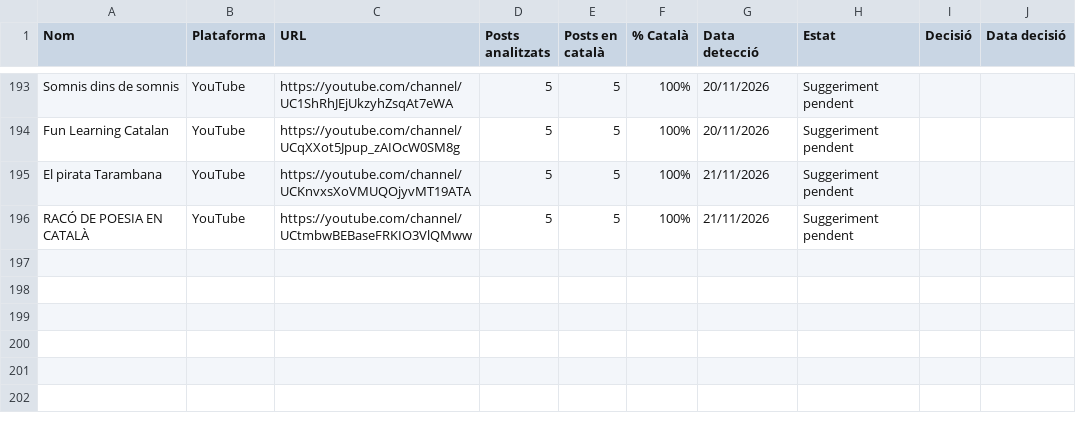
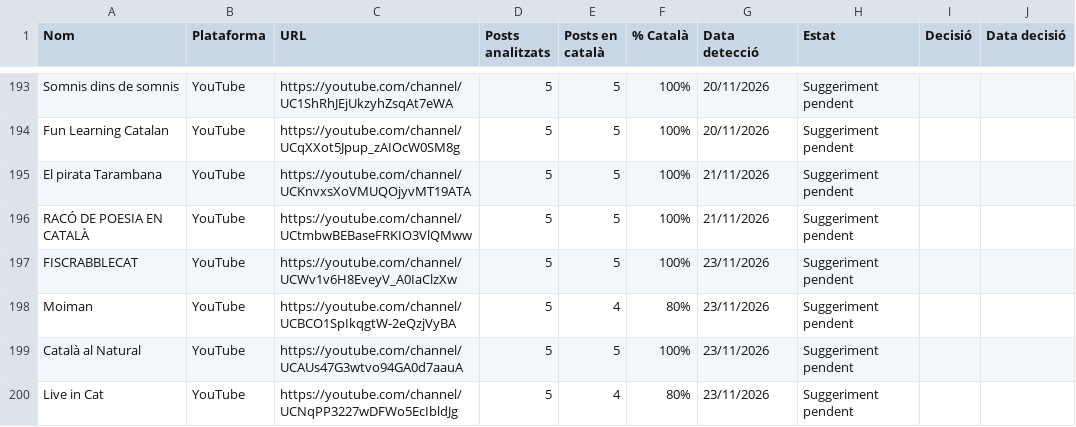
Before and after one commit to gvelez74/llista-recerca, a CSV file: dades/suggeriments.csv, drawn as a sheet; only a part is shown, gaps mark what is left out; the diff names each change by its address in the sheet, - before the commit and + after, or states it on an @@ line.

```diff
--- a/dades/suggeriments.csv
+++ b/dades/suggeriments.csv
+row 197: FISCRABBLECAT | YouTube | https://youtube.com/channel/UCWv1v6H8EveyV_A0IaClzXw | 5 | 5 | 100% | 23/11/2026 | Suggeriment pendent
+row 198: Moiman | YouTube | https://youtube.com/channel/UCBCO1SpIkqgtW-2eQzjVyBA | 5 | 4 | 80% | 23/11/2026 | Suggeriment pendent
+row 199: Català al Natural | YouTube | https://youtube.com/channel/UCAUs47G3wtvo94GA0d7aauA | 5 | 5 | 100% | 23/11/2026 | Suggeriment pendent
+row 200: Live in Cat | YouTube | https://youtube.com/channel/UCNqPP3227wDFWo5EcIbldJg | 5 | 4 | 80% | 23/11/2026 | Suggeriment pendent
```
